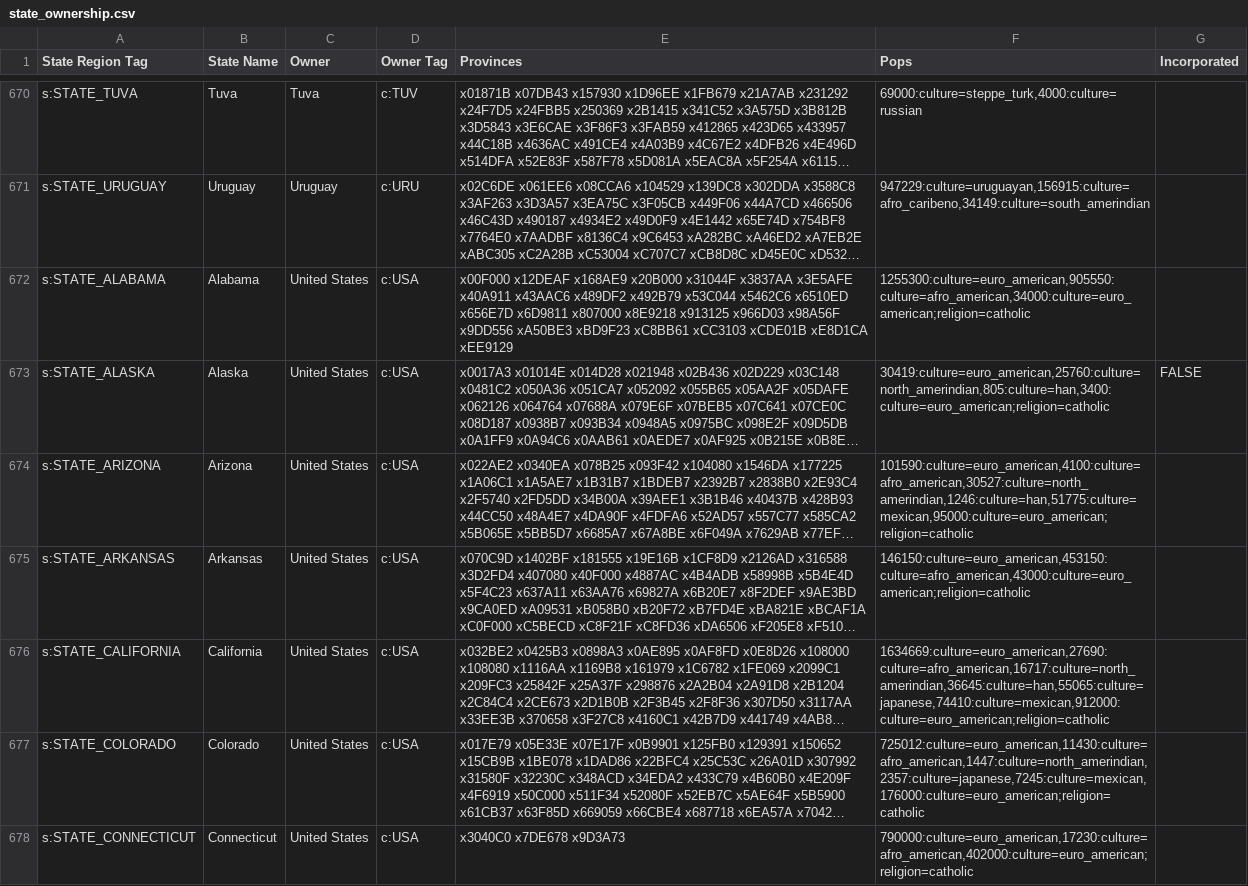
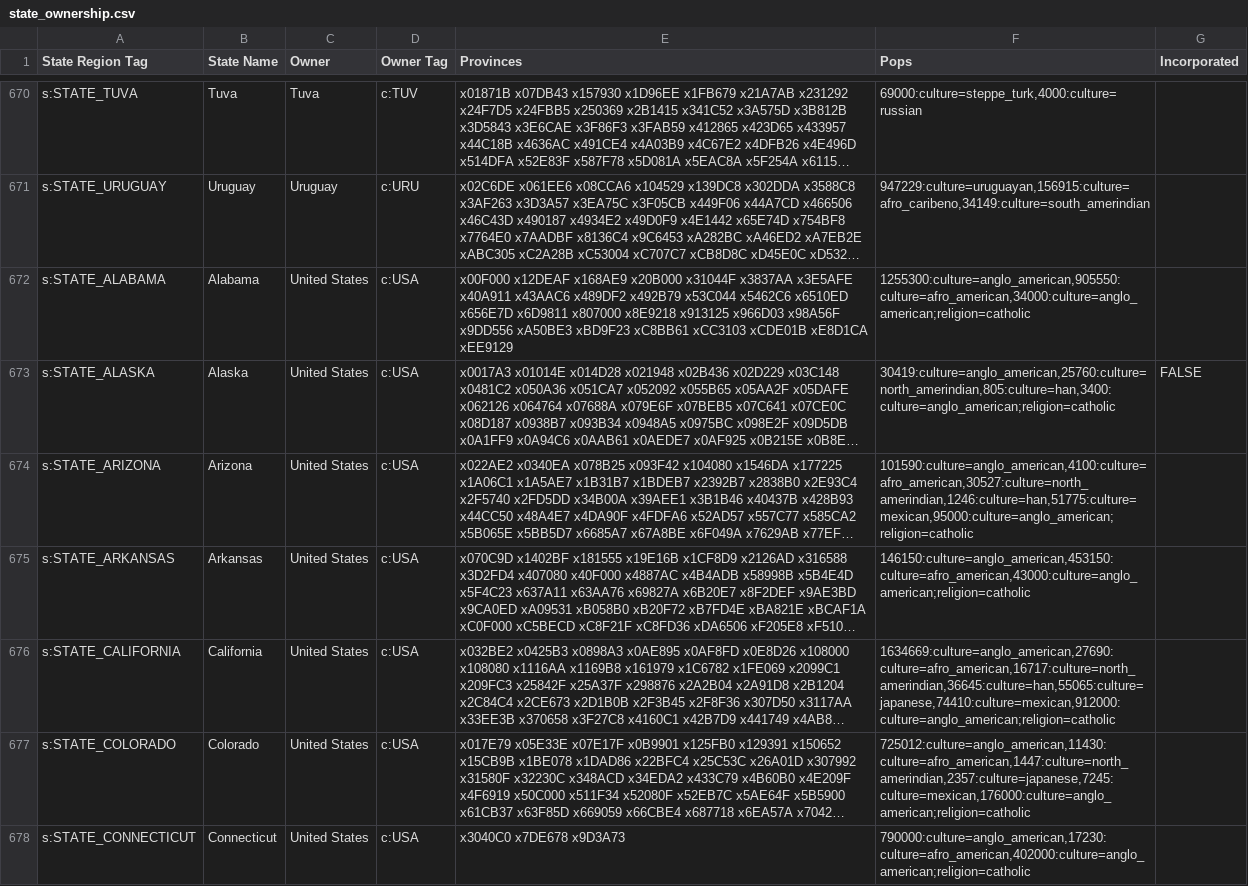
Before and after one commit to AlexJFDev/Vic3-World-War-One-Mod, a CSV file: scripts/mod/data/state_ownership.csv, drawn as a sheet; only a part is shown, gaps mark what is left out; long unchanged cells end in …; the diff covers the shown part only; the diff names each change by its address in the sheet, - before the commit and + after, or states it on an @@ line.

```diff
--- a/scripts/mod/data/state_ownership.csv
+++ b/scripts/mod/data/state_ownership.csv
-F672 (Pops): 1255300:culture=euro_american,905550:culture=afro_american,34000:culture=euro_american;religion=catholic
+F672 (Pops): 1255300:culture=anglo_american,905550:culture=afro_american,34000:culture=anglo_american;religion=catholic
-F673 (Pops): 30419:culture=euro_american,25760:culture=north_amerindian,805:culture=han,3400:culture=euro_american;religion=catholic
+F673 (Pops): 30419:culture=anglo_american,25760:culture=north_amerindian,805:culture=han,3400:culture=anglo_american;religion=catholic
-F674 (Pops): 101590:culture=euro_american,4100:culture=afro_american,30527:culture=north_amerindian,1246:culture=han,51775:culture=mexican,95000:culture=euro_american;religion=catholic
+F674 (Pops): 101590:culture=anglo_american,4100:culture=afro_american,30527:culture=north_amerindian,1246:culture=han,51775:culture=mexican,95000:culture=anglo_american;religion=catholic
-F675 (Pops): 146150:culture=euro_american,453150:culture=afro_american,43000:culture=euro_american;religion=catholic
+F675 (Pops): 146150:culture=anglo_american,453150:culture=afro_american,43000:culture=anglo_american;religion=catholic
-F676 (Pops): 1634669:culture=euro_american,27690:culture=afro_american,16717:culture=north_amerindian,36645:culture=han,55065:culture=japanese,74410:culture=mexican,912000:culture=euro_american;religion=catholic
+F676 (Pops): 1634669:culture=anglo_american,27690:culture=afro_american,16717:culture=north_amerindian,36645:culture=han,55065:culture=japanese,74410:culture=mexican,912000:culture=anglo_american;religion=catholic
-F677 (Pops): 725012:culture=euro_american,11430:culture=afro_american,1447:culture=north_amerindian,2357:culture=japanese,7245:culture=mexican,176000:culture=euro_american;religion=catholic
+F677 (Pops): 725012:culture=anglo_american,11430:culture=afro_american,1447:culture=north_amerindian,2357:culture=japanese,7245:culture=mexican,176000:culture=anglo_american;religion=catholic
-F678 (Pops): 790000:culture=euro_american,17230:culture=afro_american,402000:culture=euro_american;religion=catholic
+F678 (Pops): 790000:culture=anglo_american,17230:culture=afro_american,402000:culture=anglo_american;religion=catholic
```
Also changed, not shown: 75 edited cells elsewhere in this file, scripts/game/data/countries.csv, scripts/game/data/cultures.csv, 34 other files.
